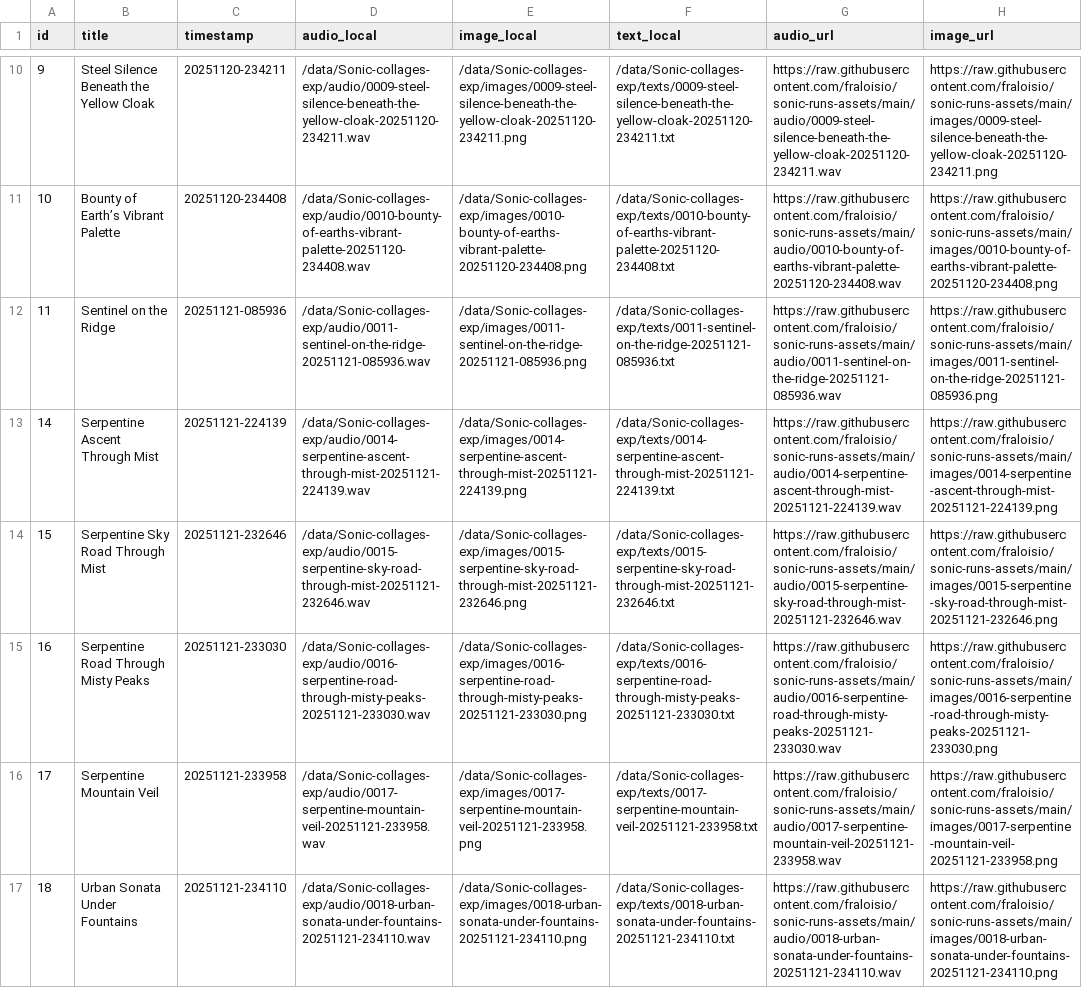
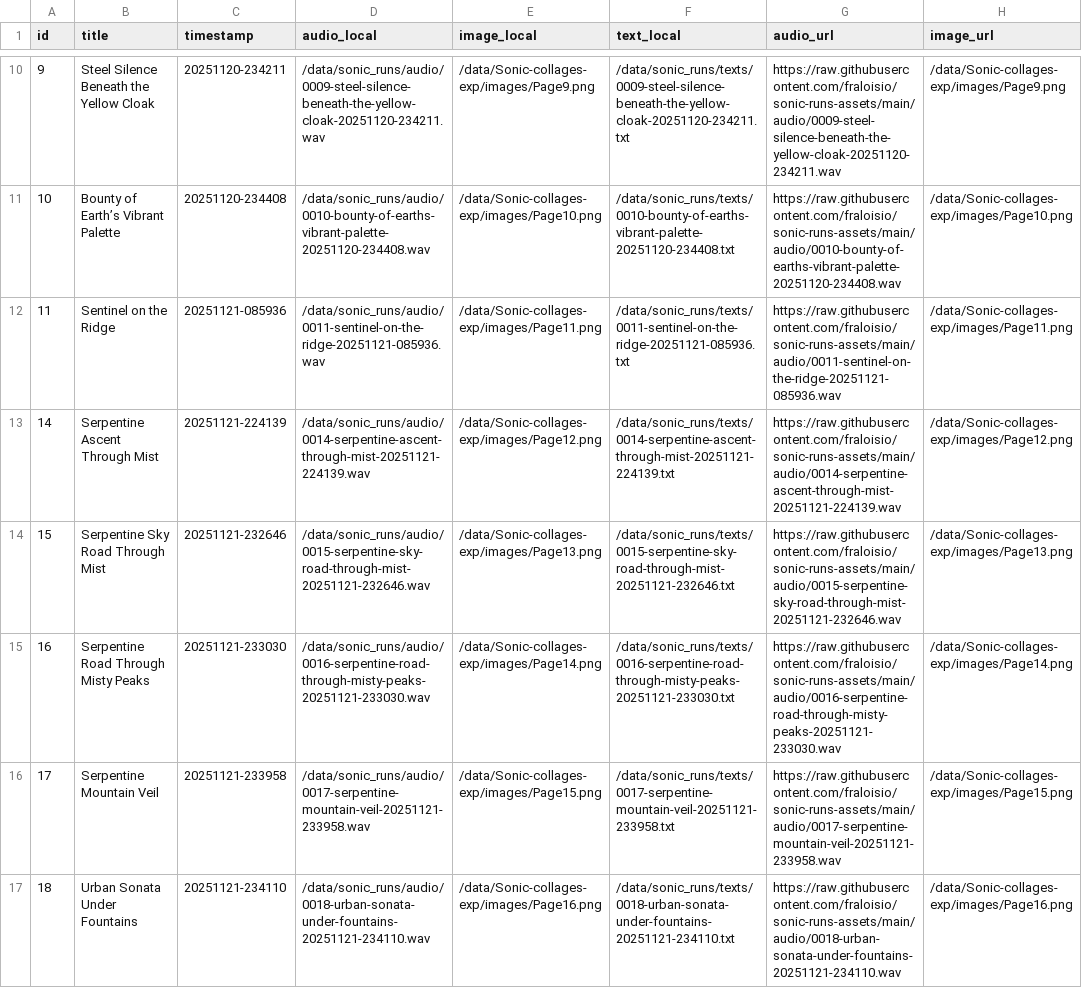
Before and after one commit to fraloisio/Sonic-collages-exp, a CSV file: records.csv, drawn as a sheet; only a part is shown, gaps mark what is left out; the diff covers the shown part only; the diff names each change by its address in the sheet, - before the commit and + after, or states it on an @@ line.

Commit message:
replaced instances of images

```diff
--- a/records.csv
+++ b/records.csv
-D10 (audio_local): /data/Sonic-collages-exp/audio/0009-steel-silence-beneath-the-yellow-cloak-20251120-234211.wav
+D10 (audio_local): /data/sonic_runs/audio/0009-steel-silence-beneath-the-yellow-cloak-20251120-234211.wav
-E10 (image_local): /data/Sonic-collages-exp/images/0009-steel-silence-beneath-the-yellow-cloak-20251120-234211.png
+E10 (image_local): /data/Sonic-collages-exp/images/Page9.png
-F10 (text_local): /data/Sonic-collages-exp/texts/0009-steel-silence-beneath-the-yellow-cloak-20251120-234211.txt
+F10 (text_local): /data/sonic_runs/texts/0009-steel-silence-beneath-the-yellow-cloak-20251120-234211.txt
-H10 (image_url): https://raw.githubusercontent.com/fraloisio/sonic-runs-assets/main/images/0009-steel-silence-beneath-the-yellow-cloak-20251120-234211.png
+H10 (image_url): /data/Sonic-collages-exp/images/Page9.png
-D11 (audio_local): /data/Sonic-collages-exp/audio/0010-bounty-of-earths-vibrant-palette-20251120-234408.wav
+D11 (audio_local): /data/sonic_runs/audio/0010-bounty-of-earths-vibrant-palette-20251120-234408.wav
-E11 (image_local): /data/Sonic-collages-exp/images/0010-bounty-of-earths-vibrant-palette-20251120-234408.png
+E11 (image_local): /data/Sonic-collages-exp/images/Page10.png
-F11 (text_local): /data/Sonic-collages-exp/texts/0010-bounty-of-earths-vibrant-palette-20251120-234408.txt
+F11 (text_local): /data/sonic_runs/texts/0010-bounty-of-earths-vibrant-palette-20251120-234408.txt
-H11 (image_url): https://raw.githubusercontent.com/fraloisio/sonic-runs-assets/main/images/0010-bounty-of-earths-vibrant-palette-20251120-234408.png
+H11 (image_url): /data/Sonic-collages-exp/images/Page10.png
-D12 (audio_local): /data/Sonic-collages-exp/audio/0011-sentinel-on-the-ridge-20251121-085936.wav
+D12 (audio_local): /data/sonic_runs/audio/0011-sentinel-on-the-ridge-20251121-085936.wav
-E12 (image_local): /data/Sonic-collages-exp/images/0011-sentinel-on-the-ridge-20251121-085936.png
+E12 (image_local): /data/Sonic-collages-exp/images/Page11.png
-F12 (text_local): /data/Sonic-collages-exp/texts/0011-sentinel-on-the-ridge-20251121-085936.txt
+F12 (text_local): /data/sonic_runs/texts/0011-sentinel-on-the-ridge-20251121-085936.txt
-H12 (image_url): https://raw.githubusercontent.com/fraloisio/sonic-runs-assets/main/images/0011-sentinel-on-the-ridge-20251121-085936.png
+H12 (image_url): /data/Sonic-collages-exp/images/Page11.png
-D13 (audio_local): /data/Sonic-collages-exp/audio/0014-serpentine-ascent-through-mist-20251121-224139.wav
+D13 (audio_local): /data/sonic_runs/audio/0014-serpentine-ascent-through-mist-20251121-224139.wav
-E13 (image_local): /data/Sonic-collages-exp/images/0014-serpentine-ascent-through-mist-20251121-224139.png
+E13 (image_local): /data/Sonic-collages-exp/images/Page12.png
-F13 (text_local): /data/Sonic-collages-exp/texts/0014-serpentine-ascent-through-mist-20251121-224139.txt
+F13 (text_local): /data/sonic_runs/texts/0014-serpentine-ascent-through-mist-20251121-224139.txt
-H13 (image_url): https://raw.githubusercontent.com/fraloisio/sonic-runs-assets/main/images/0014-serpentine-ascent-through-mist-20251121-224139.png
+H13 (image_url): /data/Sonic-collages-exp/images/Page12.png
-D14 (audio_local): /data/Sonic-collages-exp/audio/0015-serpentine-sky-road-through-mist-20251121-232646.wav
+D14 (audio_local): /data/sonic_runs/audio/0015-serpentine-sky-road-through-mist-20251121-232646.wav
-E14 (image_local): /data/Sonic-collages-exp/images/0015-serpentine-sky-road-through-mist-20251121-232646.png
+E14 (image_local): /data/Sonic-collages-exp/images/Page13.png
-F14 (text_local): /data/Sonic-collages-exp/texts/0015-serpentine-sky-road-through-mist-20251121-232646.txt
+F14 (text_local): /data/sonic_runs/texts/0015-serpentine-sky-road-through-mist-20251121-232646.txt
-H14 (image_url): https://raw.githubusercontent.com/fraloisio/sonic-runs-assets/main/images/0015-serpentine-sky-road-through-mist-20251121-232646.png
+H14 (image_url): /data/Sonic-collages-exp/images/Page13.png
-D15 (audio_local): /data/Sonic-collages-exp/audio/0016-serpentine-road-through-misty-peaks-20251121-233030.wav
+D15 (audio_local): /data/sonic_runs/audio/0016-serpentine-road-through-misty-peaks-20251121-233030.wav
-E15 (image_local): /data/Sonic-collages-exp/images/0016-serpentine-road-through-misty-peaks-20251121-233030.png
+E15 (image_local): /data/Sonic-collages-exp/images/Page14.png
-F15 (text_local): /data/Sonic-collages-exp/texts/0016-serpentine-road-through-misty-peaks-20251121-233030.txt
+F15 (text_local): /data/sonic_runs/texts/0016-serpentine-road-through-misty-peaks-20251121-233030.txt
-H15 (image_url): https://raw.githubusercontent.com/fraloisio/sonic-runs-assets/main/images/0016-serpentine-road-through-misty-peaks-20251121-233030.png
+H15 (image_url): /data/Sonic-collages-exp/images/Page14.png
-D16 (audio_local): /data/Sonic-collages-exp/audio/0017-serpentine-mountain-veil-20251121-233958.wav
+D16 (audio_local): /data/sonic_runs/audio/0017-serpentine-mountain-veil-20251121-233958.wav
-E16 (image_local): /data/Sonic-collages-exp/images/0017-serpentine-mountain-veil-20251121-233958.png
+E16 (image_local): /data/Sonic-collages-exp/images/Page15.png
-F16 (text_local): /data/Sonic-collages-exp/texts/0017-serpentine-mountain-veil-20251121-233958.txt
+F16 (text_local): /data/sonic_runs/texts/0017-serpentine-mountain-veil-20251121-233958.txt
-H16 (image_url): https://raw.githubusercontent.com/fraloisio/sonic-runs-assets/main/images/0017-serpentine-mountain-veil-20251121-233958.png
+H16 (image_url): /data/Sonic-collages-exp/images/Page15.png
-D17 (audio_local): /data/Sonic-collages-exp/audio/0018-urban-sonata-under-fountains-20251121-234110.wav
+D17 (audio_local): /data/sonic_runs/audio/0018-urban-sonata-under-fountains-20251121-234110.wav
-E17 (image_local): /data/Sonic-collages-exp/images/0018-urban-sonata-under-fountains-20251121-234110.png
+E17 (image_local): /data/Sonic-collages-exp/images/Page16.png
-F17 (text_local): /data/Sonic-collages-exp/texts/0018-urban-sonata-under-fountains-20251121-234110.txt
+F17 (text_local): /data/sonic_runs/texts/0018-urban-sonata-under-fountains-20251121-234110.txt
-H17 (image_url): https://raw.githubusercontent.com/fraloisio/sonic-runs-assets/main/images/0018-urban-sonata-under-fountains-20251121-234110.png
+H17 (image_url): /data/Sonic-collages-exp/images/Page16.png
```
Also changed, not shown: 108 edited cells elsewhere in this file.
